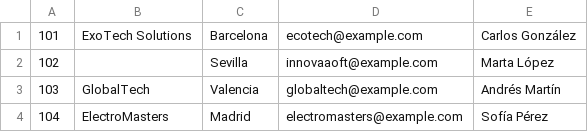
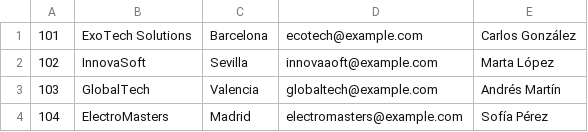
Before and after one commit to Francisco-Diaz-Roldan/ProcesadoDeArchivosVersionFinal, a CSV file: data.csv, drawn as a sheet.

```diff
--- a/data.csv
+++ b/data.csv
@@ -1,3 +1,3 @@
 101,ExoTech Solutions,Barcelona,ecotech@example.com,Carlos González
-102,,Sevilla,innovaaoft@example.com,Marta López
+102,InnovaSoft,Sevilla,innovaaoft@example.com,Marta López
 103,GlobalTech,Valencia,globaltech@example.com,Andrés Martín
```
Also changed, not shown: 5 other files.
